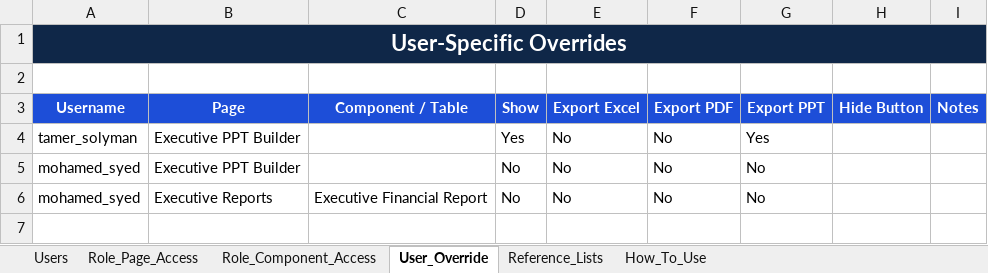
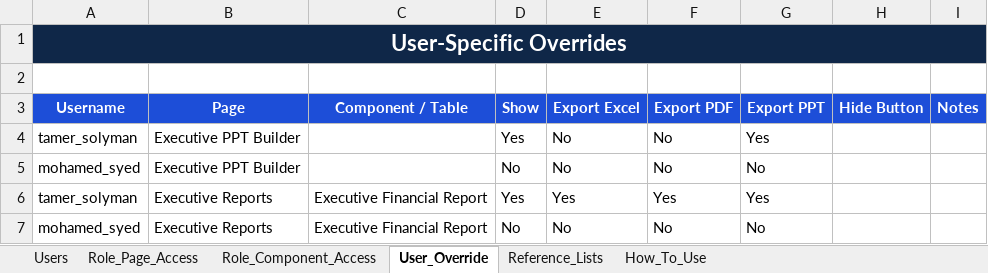
Before and after one commit to ahmedfekry-hub/Dawiyat-PMO-Executive-Portal-V2, an Excel workbook: data/permissions.xlsx, sheet User_Override, drawn as a sheet; values as stored, in another font and other column widths than the file's, no borders; conditional formats and table styles not drawn; the diff names each change by its address in the sheet, - before the commit and + after, or states it on an @@ line.

```diff
--- a/data/permissions.xlsx (sheet User_Override)
+++ b/data/permissions.xlsx (sheet User_Override)
+row 6: tamer_solyman | Executive Reports | Executive Financial Report | Yes | Yes | Yes | Yes
```
Also changed, not shown: sheet Role_Component_Access, sheet Users, sheet Role_Page_Access.
